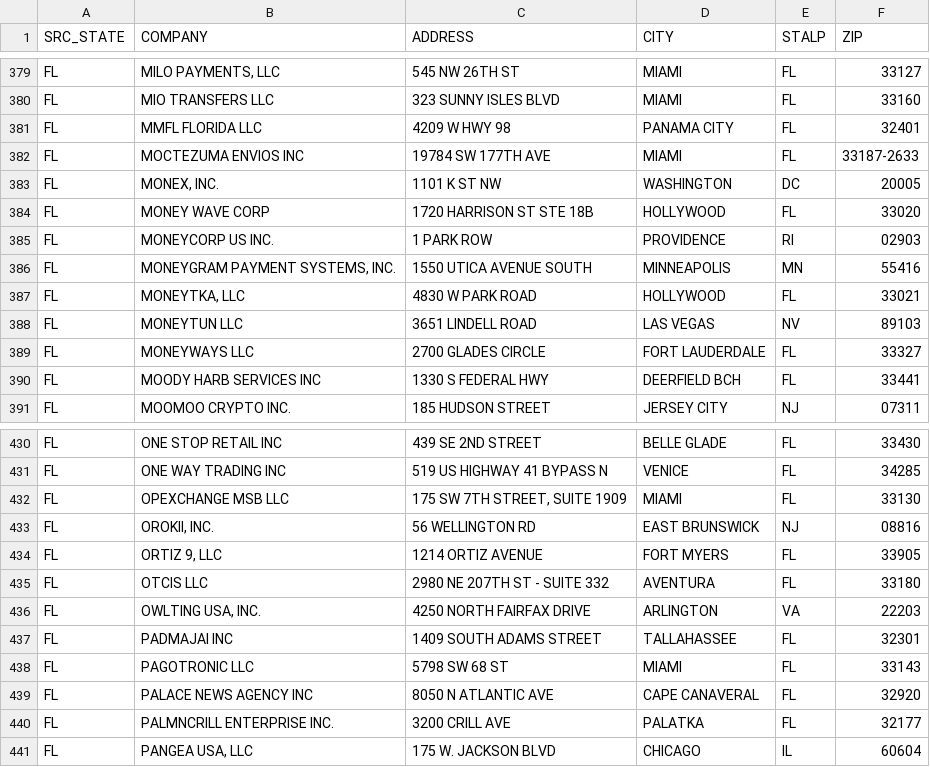
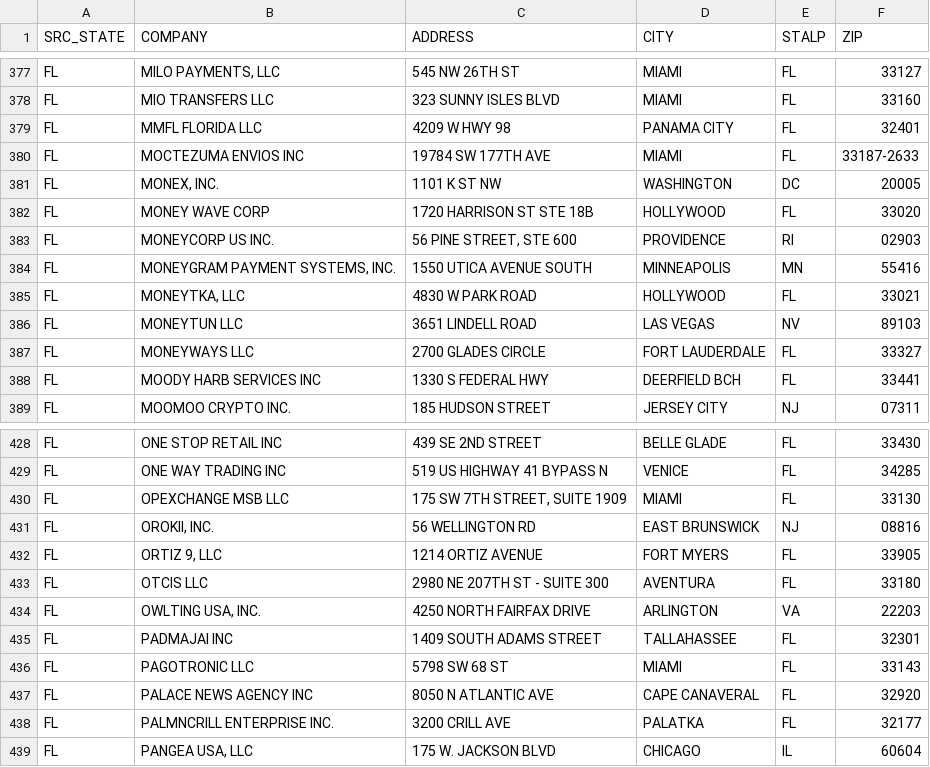
Before and after one commit to alexandersmith14-dotcom/community-bank-bd-screen, a CSV file: output/state_licenses.csv, drawn as a sheet; only a part is shown, gaps mark what is left out; the diff covers the shown part only.

```diff
--- a/output/state_licenses.csv
+++ b/output/state_licenses.csv
@@ -384,3 +382,3 @@ FL,"MONEX, INC.",1101 K ST NW,WASHINGTON,DC,20005
 FL,MONEY WAVE CORP,1720 HARRISON ST STE 18B,HOLLYWOOD,FL,33020
-FL,MONEYCORP US INC.,1 PARK ROW,PROVIDENCE,RI,02903
+FL,MONEYCORP US INC.,"56 PINE STREET, STE 600",PROVIDENCE,RI,02903
 FL,"MONEYGRAM PAYMENT SYSTEMS, INC.",1550 UTICA AVENUE SOUTH,MINNEAPOLIS,MN,55416
@@ -434,3 +432,3 @@ FL,"OROKII, INC.",56 WELLINGTON RD,EAST BRUNSWICK,NJ,08816
 FL,"ORTIZ 9, LLC",1214 ORTIZ AVENUE,FORT MYERS,FL,33905
-FL,OTCIS LLC,2980 NE 207TH ST - SUITE 332,AVENTURA,FL,33180
+FL,OTCIS LLC,2980 NE 207TH ST - SUITE 300,AVENTURA,FL,33180
 FL,"OWLTING USA, INC.",4250 NORTH FAIRFAX DRIVE,ARLINGTON,VA,22203
```
Also changed, not shown: 2 added rows, 3 removed rows and 2 edited cells elsewhere in this file, output/ft_targets.csv, output/signal_summary.csv, 3 other files.
